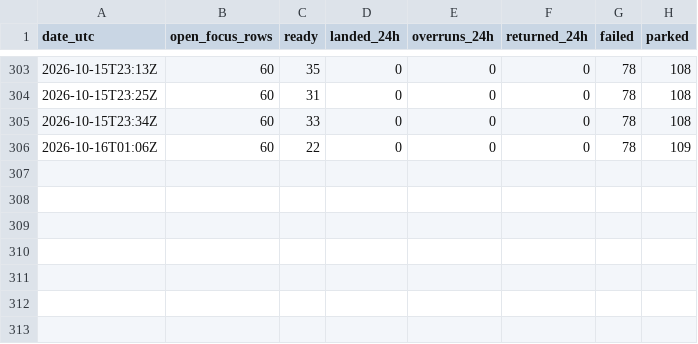
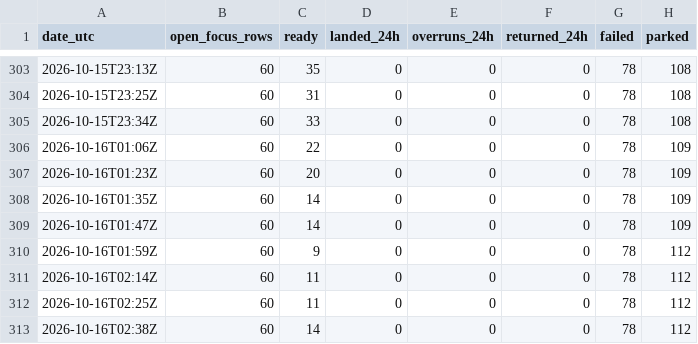
Before and after one commit to maximkone/engine2040-public, a TSV file: docs/design/burndown.tsv, drawn as a sheet; only a part is shown, gaps mark what is left out; the diff names each change by its address in the sheet, - before the commit and + after, or states it on an @@ line.

```diff
--- a/docs/design/burndown.tsv
+++ b/docs/design/burndown.tsv
+row 307: 2026-10-16T01:23Z | 60 | 20 | 0 | 0 | 0 | 78 | 109
+row 308: 2026-10-16T01:35Z | 60 | 14 | 0 | 0 | 0 | 78 | 109
+row 309: 2026-10-16T01:47Z | 60 | 14 | 0 | 0 | 0 | 78 | 109
+row 310: 2026-10-16T01:59Z | 60 | 9 | 0 | 0 | 0 | 78 | 112
+row 311: 2026-10-16T02:14Z | 60 | 11 | 0 | 0 | 0 | 78 | 112
+row 312: 2026-10-16T02:25Z | 60 | 11 | 0 | 0 | 0 | 78 | 112
+row 313: 2026-10-16T02:38Z | 60 | 14 | 0 | 0 | 0 | 78 | 112
```
Also changed, not shown: 2 other files.
